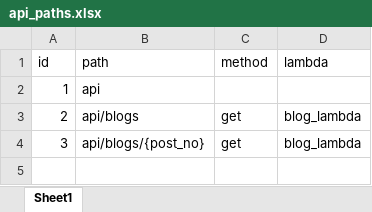
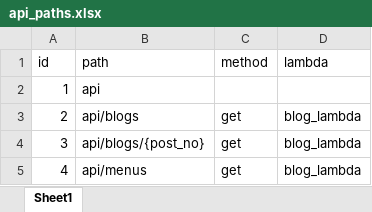
Before and after one commit to umanari145/blog_infra, an Excel workbook: api_paths.xlsx, sheet Sheet1, drawn as a sheet; values as stored, in another font and other column widths than the file's, no borders; the diff names each change by its address in the sheet, - before the commit and + after, or states it on an @@ line.

```diff
--- a/api_paths.xlsx (sheet Sheet1)
+++ b/api_paths.xlsx (sheet Sheet1)
+row 5: 4 | api/menus | get | blog_lambda
```
Also changed, not shown: 2 other files.
